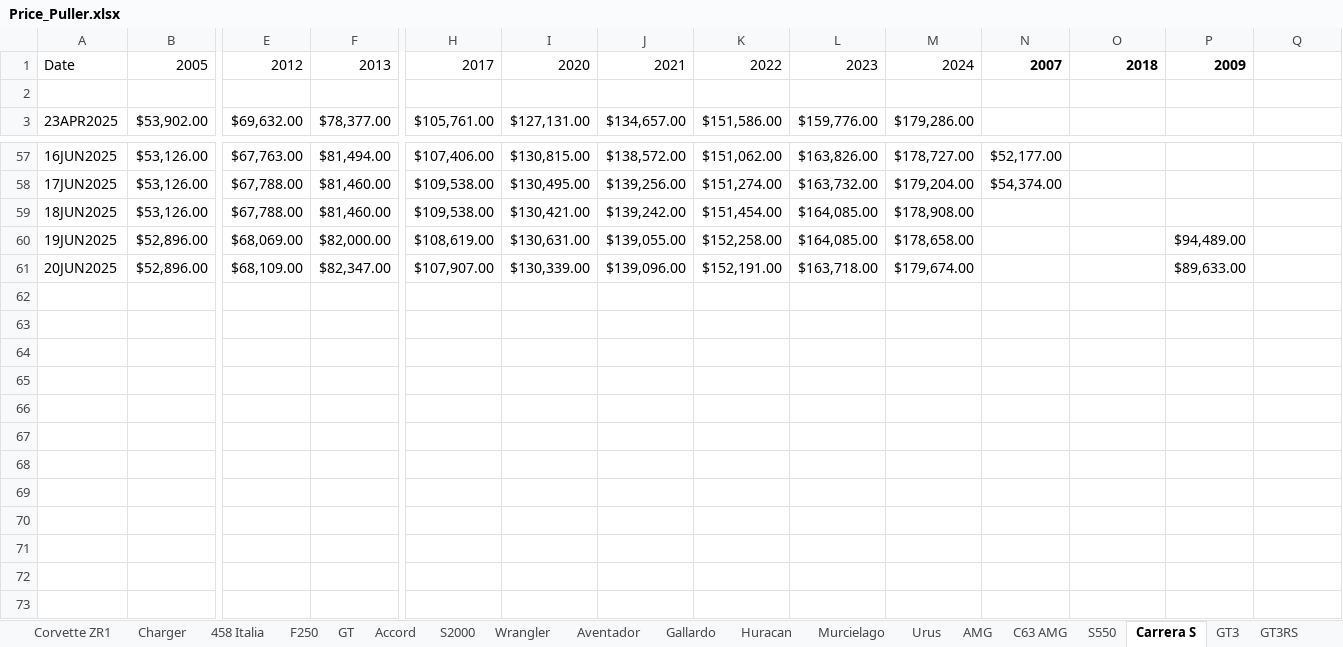
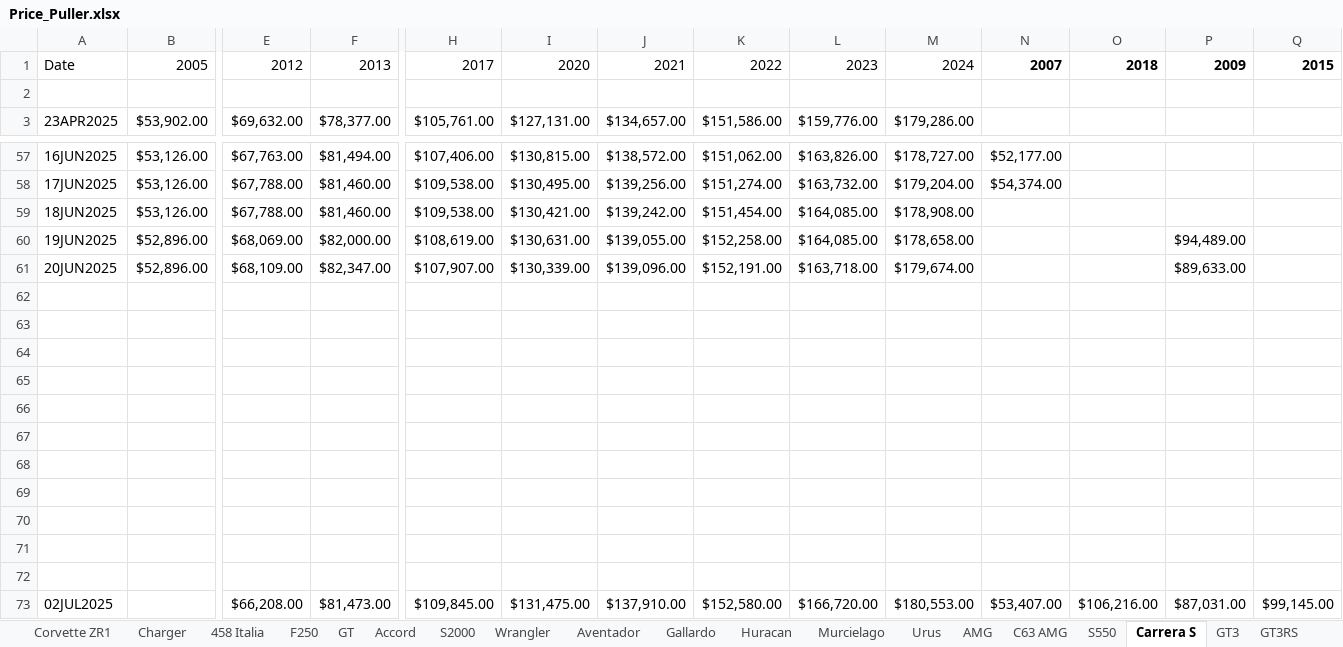
Before and after one commit to CantCommitRiteNow/Price-Puller---Used-Cars, an Excel workbook: Price_Puller.xlsx, sheet Carrera S, drawn as a sheet; only a part is shown, gaps mark what is left out; values as stored, in another font and other column widths than the file's, no borders; conditional formats not drawn; rows hold the shown columns only; the diff names each change by its address in the sheet, - before the commit and + after, or states it on an @@ line.

```diff
--- a/Price_Puller.xlsx (sheet Carrera S)
+++ b/Price_Puller.xlsx (sheet Carrera S)
-Q1: (empty)
+Q1: 2015
+row 62: (empty)
+row 63: (empty)
+row 64: (empty)
+row 65: (empty)
+row 66: (empty)
+row 67: (empty)
+row 68: (empty)
+row 69: (empty)
+row 70: (empty)
+row 71: (empty)
+row 72: (empty)
+row 73: 02JUL2025 |  | $66,208.00 | $81,473.00 | $109,845.00 | $131,475.00 | $137,910.00 | $152,580.00 | $166,720.00 | $180,553.00 | $53,407.00 | $106,216.00 | $87,031.00 | $99,145.00
```
Also changed, not shown: sheet M5, sheet Corvette Z06, sheet G Wagon, sheet SQ5, sheet Wrangler, sheet Q5, 37 more sheets.
